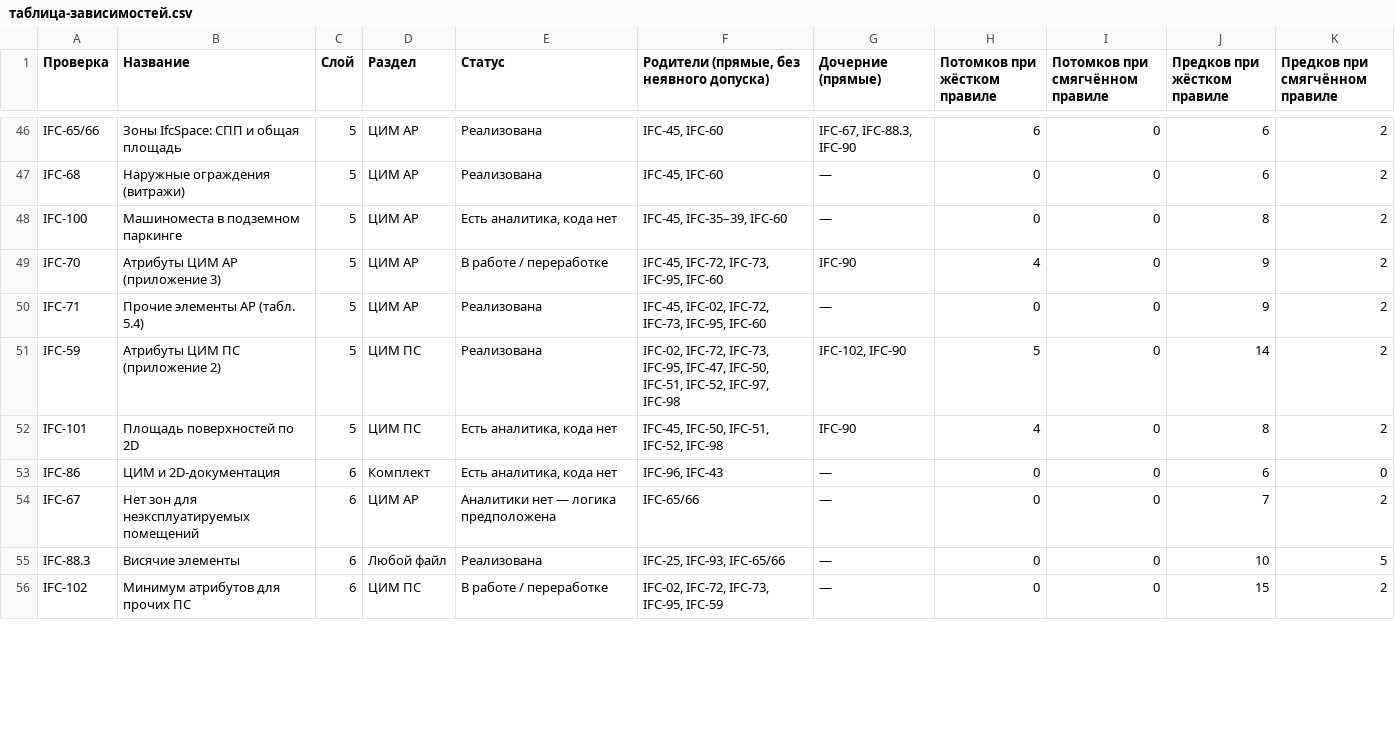
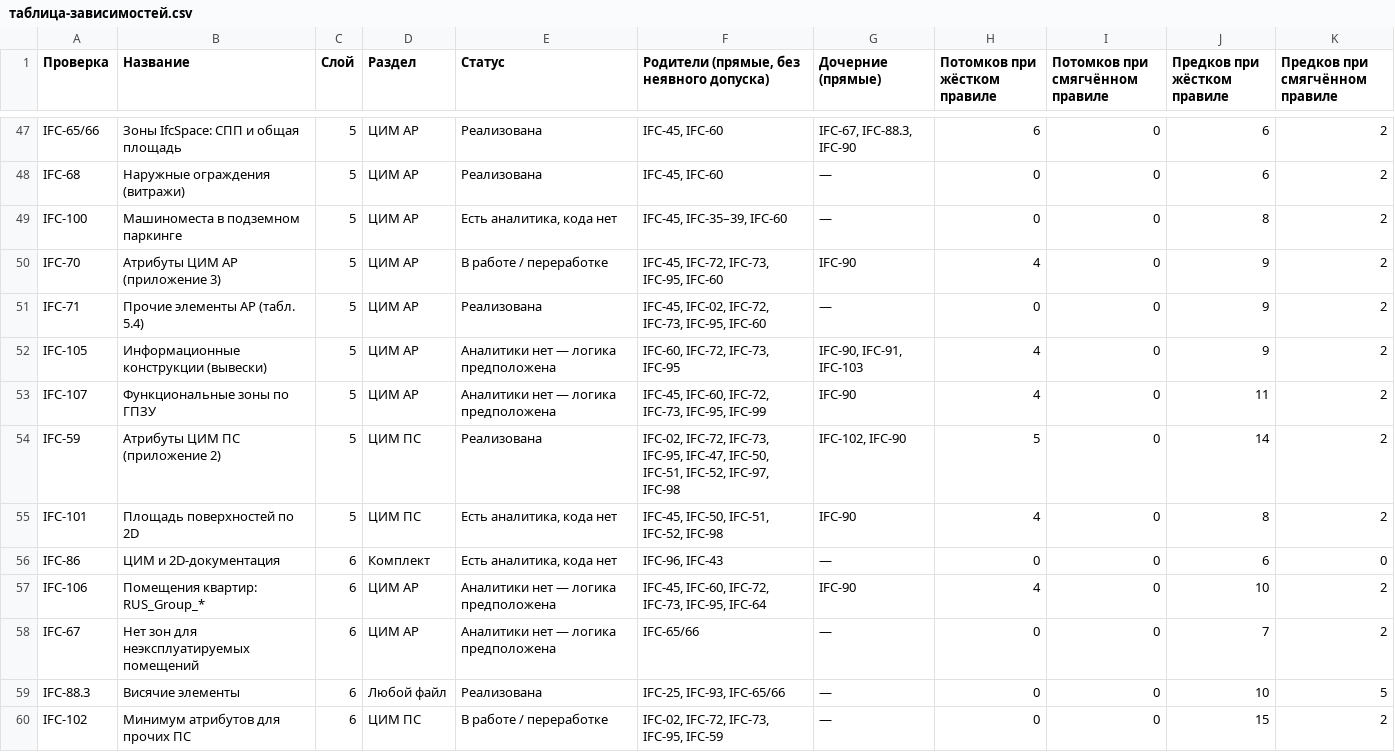
Before and after one commit to omssng/ifc-graph, a CSV file: экспорт/таблица-зависимостей.csv, drawn as a sheet; only a part is shown, gaps mark what is left out; the diff covers the shown part only.

```diff
--- a/экспорт/таблица-зависимостей.csv
+++ b/экспорт/таблица-зависимостей.csv
@@ -50,2 +51,4 @@ IFC-70;Атрибуты ЦИМ АР (приложение 3);5;ЦИМ АР;В р
 IFC-71;Прочие элементы АР (табл. 5.4);5;ЦИМ АР;Реализована;IFC-45, IFC-02, IFC-72, IFC-73, IFC-95, IFC-60;—;0;0;9;2
+IFC-105;Информационные конструкции (вывески);5;ЦИМ АР;Аналитики нет — логика предположена;IFC-60, IFC-72, IFC-73, IFC-95;IFC-90, IFC-91, IFC-103;4;0;9;2
+IFC-107;Функциональные зоны по ГПЗУ;5;ЦИМ АР;Аналитики нет — логика предположена;IFC-45, IFC-60, IFC-72, IFC-73, IFC-95, IFC-99;IFC-90;4;0;11;2
 IFC-59;Атрибуты ЦИМ ПС (приложение 2);5;ЦИМ ПС;Реализована;IFC-02, IFC-72, IFC-73, IFC-95, IFC-47, IFC-50, IFC-51, IFC-52, IFC-97, IFC-98;IFC-102, IFC-90;5;0;14;2
@@ -53,2 +56,3 @@ IFC-101;Площадь поверхностей по 2D;5;ЦИМ ПС;Есть
 IFC-86;ЦИМ и 2D-документация;6;Комплект;Есть аналитика, кода нет;IFC-96, IFC-43;—;0;0;6;0
+IFC-106;Помещения квартир: RUS_Group_*;6;ЦИМ АР;Аналитики нет — логика предположена;IFC-45, IFC-60, IFC-72, IFC-73, IFC-95, IFC-64;IFC-90;4;0;10;2
 IFC-67;Нет зон для неэксплуатируемых помещений;6;ЦИМ АР;Аналитики нет — логика предположена;IFC-65/66;—;0;0;7;2
```
Also changed, not shown: 1 added row and 34 edited cells elsewhere in this file, 4 other files.
